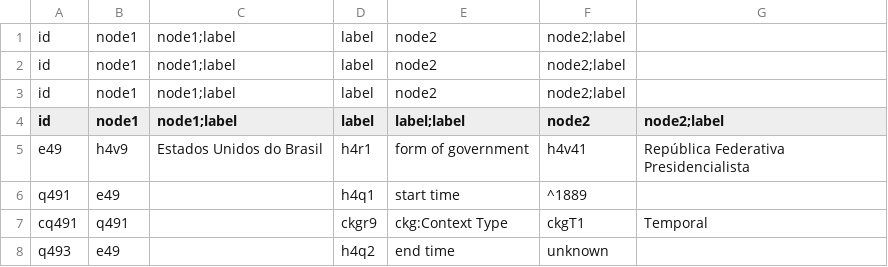
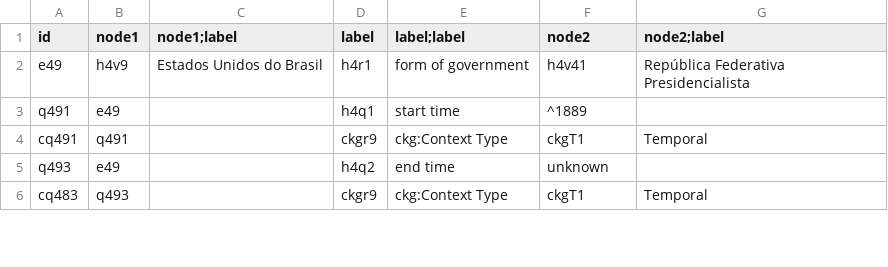
Before and after one commit to versant2612/CoaKG_UseCases, a TSV file: H4/CKG-H4-K2-possible-final.tsv, drawn as a sheet; only a part is shown; the shorter side is filled out with more unchanged rows.

Commit message:
Add files via upload

```diff
--- a/H4/CKG-H4-K2-possible-final.tsv
+++ b/H4/CKG-H4-K2-possible-final.tsv
@@ -1,4 +1 @@
-id	node1	node1;label	label	node2	node2;label	
-id	node1	node1;label	label	node2	node2;label	
-id	node1	node1;label	label	node2	node2;label	
 id	node1	node1;label	label	label;label	node2	node2;label	
```
